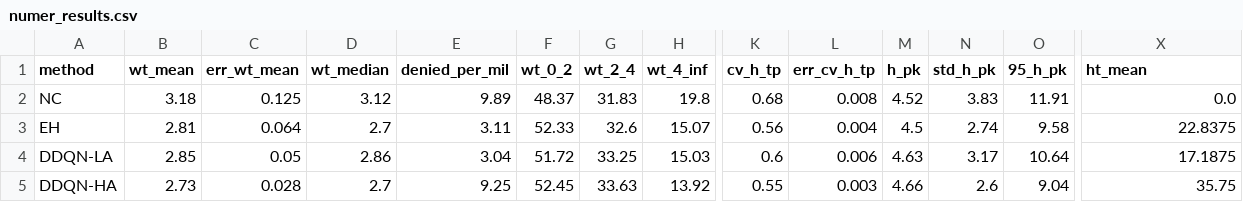
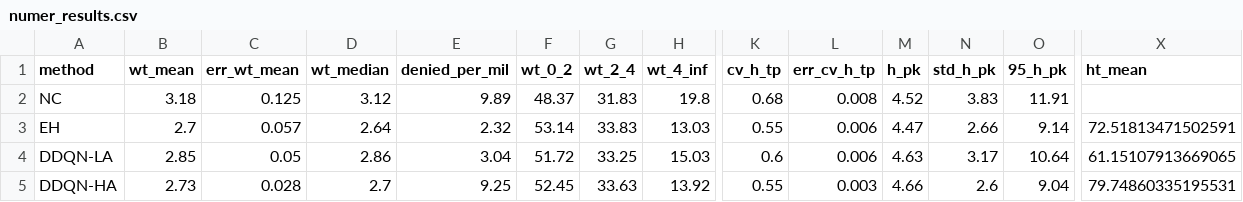
Before and after one commit to joerovar/rt_20_ebound, a CSV file: out/compare/benchmark/numer_results.csv, drawn as a sheet; only a part is shown, gaps mark what is left out; the diff covers the shown part only; the diff names each change by its address in the sheet, - before the commit and + after, or states it on an @@ line.

```diff
--- a/out/compare/benchmark/numer_results.csv
+++ b/out/compare/benchmark/numer_results.csv
-X2 (ht_mean): 0.0
+X2 (ht_mean): (empty)
-B3 (wt_mean): 2.81
+B3 (wt_mean): 2.7
-C3 (err_wt_mean): 0.064
+C3 (err_wt_mean): 0.057
-D3 (wt_median): 2.7
+D3 (wt_median): 2.64
-E3 (denied_per_mil): 3.11
+E3 (denied_per_mil): 2.32
-F3 (wt_0_2): 52.33
+F3 (wt_0_2): 53.14
-G3 (wt_2_4): 32.6
+G3 (wt_2_4): 33.83
-H3 (wt_4_inf): 15.07
+H3 (wt_4_inf): 13.03
-K3 (cv_h_tp): 0.56
+K3 (cv_h_tp): 0.55
-L3 (err_cv_h_tp): 0.004
+L3 (err_cv_h_tp): 0.006
-M3 (h_pk): 4.5
+M3 (h_pk): 4.47
-N3 (std_h_pk): 2.74
+N3 (std_h_pk): 2.66
-O3 (95_h_pk): 9.58
+O3 (95_h_pk): 9.14
-X3 (ht_mean): 22.8375
+X3 (ht_mean): 72.51813471502591
-X4 (ht_mean): 17.1875
+X4 (ht_mean): 61.15107913669065
-X5 (ht_mean): 35.75
+X5 (ht_mean): 79.74860335195531
```
Also changed, not shown: 8 edited cells elsewhere in this file, 14 other files.
